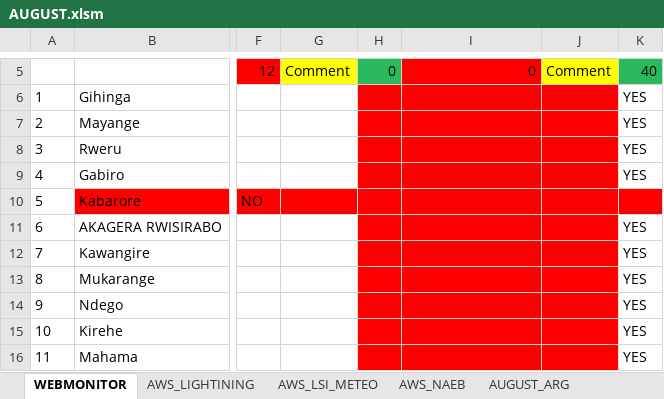
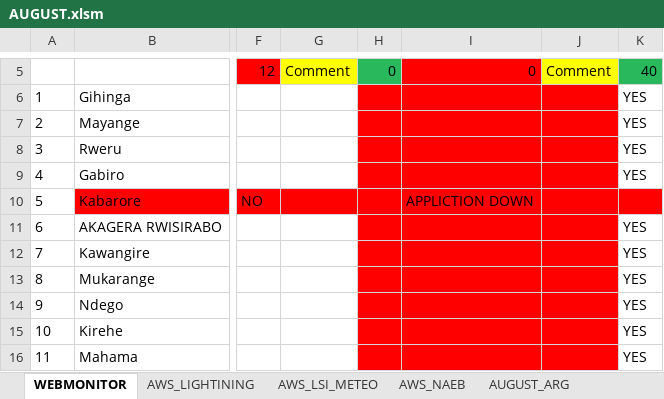
Before and after one commit to bikochris/Data-Quality-Control, an Excel workbook: Reporting status/August/AUGUST.xlsm, sheet WEBMONITOR, drawn as a sheet; only a part is shown, gaps mark what is left out; values as stored, in another font and other column widths than the file's, no borders; the diff names each change by its address in the sheet, - before the commit and + after, or states it on an @@ line.

```diff
--- a/Reporting status/August/AUGUST.xlsm (sheet WEBMONITOR)
+++ b/Reporting status/August/AUGUST.xlsm (sheet WEBMONITOR)
-I10: (empty)
+I10: APPLICTION DOWN
```
Also changed, not shown: sheet AWS_LIGHTINING, sheet AWS_NAEB, sheet AWS_LSI_METEO, 1 other file.
